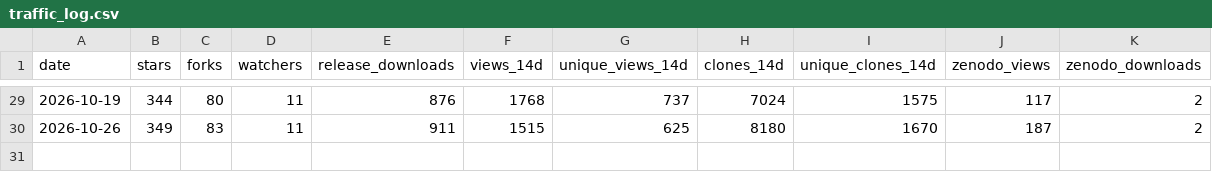
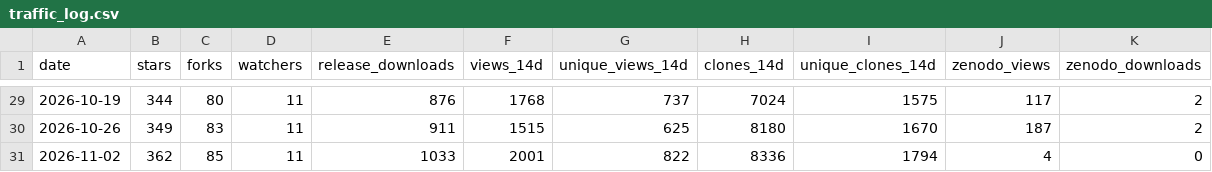
Before and after one commit to Aperivue/medsci-skills, a CSV file: traffic_log.csv, drawn as a sheet; only a part is shown, gaps mark what is left out; the diff names each change by its address in the sheet, - before the commit and + after, or states it on an @@ line.

```diff
--- a/traffic_log.csv
+++ b/traffic_log.csv
+row 31: 2026-11-02 | 362 | 85 | 11 | 1033 | 2001 | 822 | 8336 | 1794 | 4 | 0
```
Also changed, not shown: paths_log.csv, referrers_log.csv.
